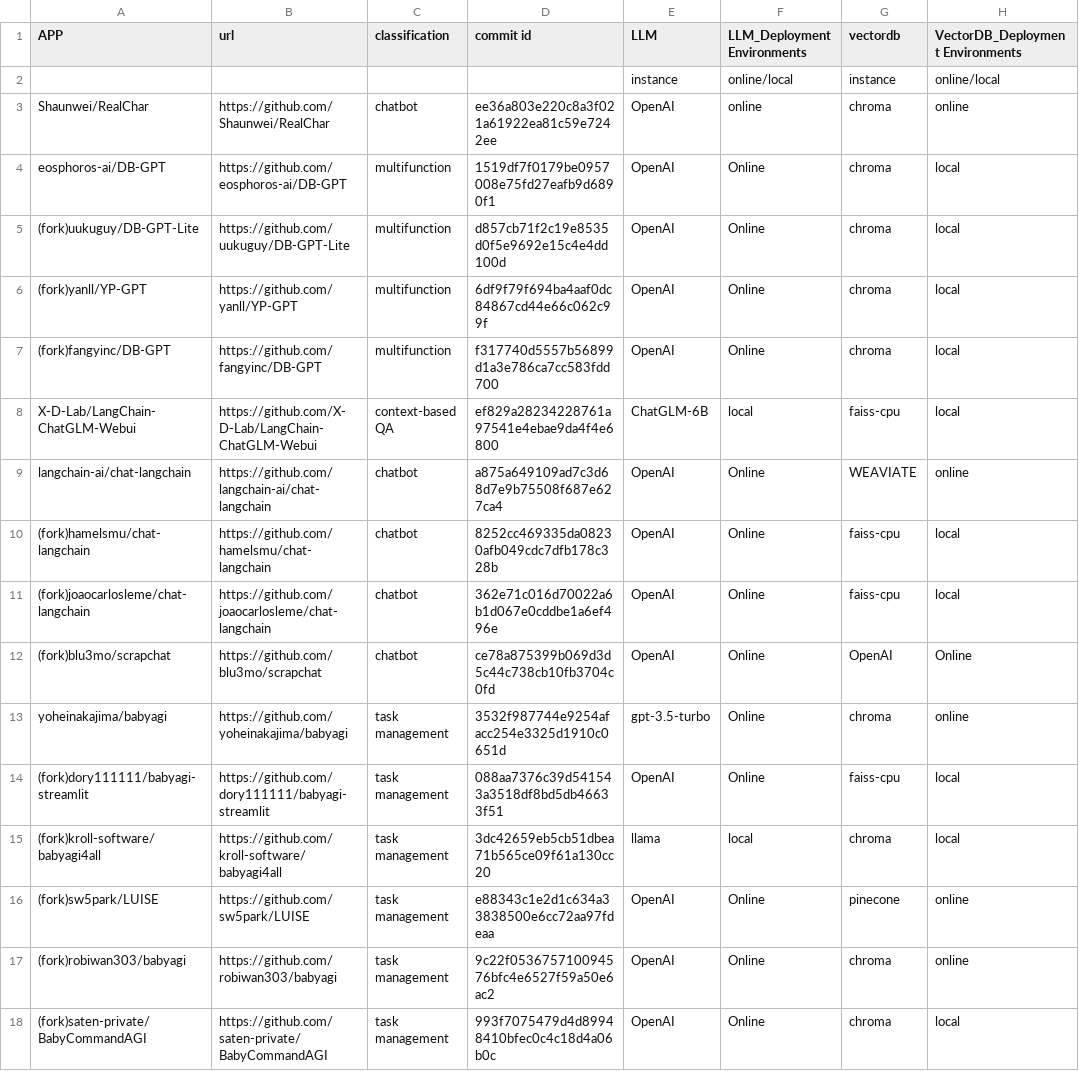
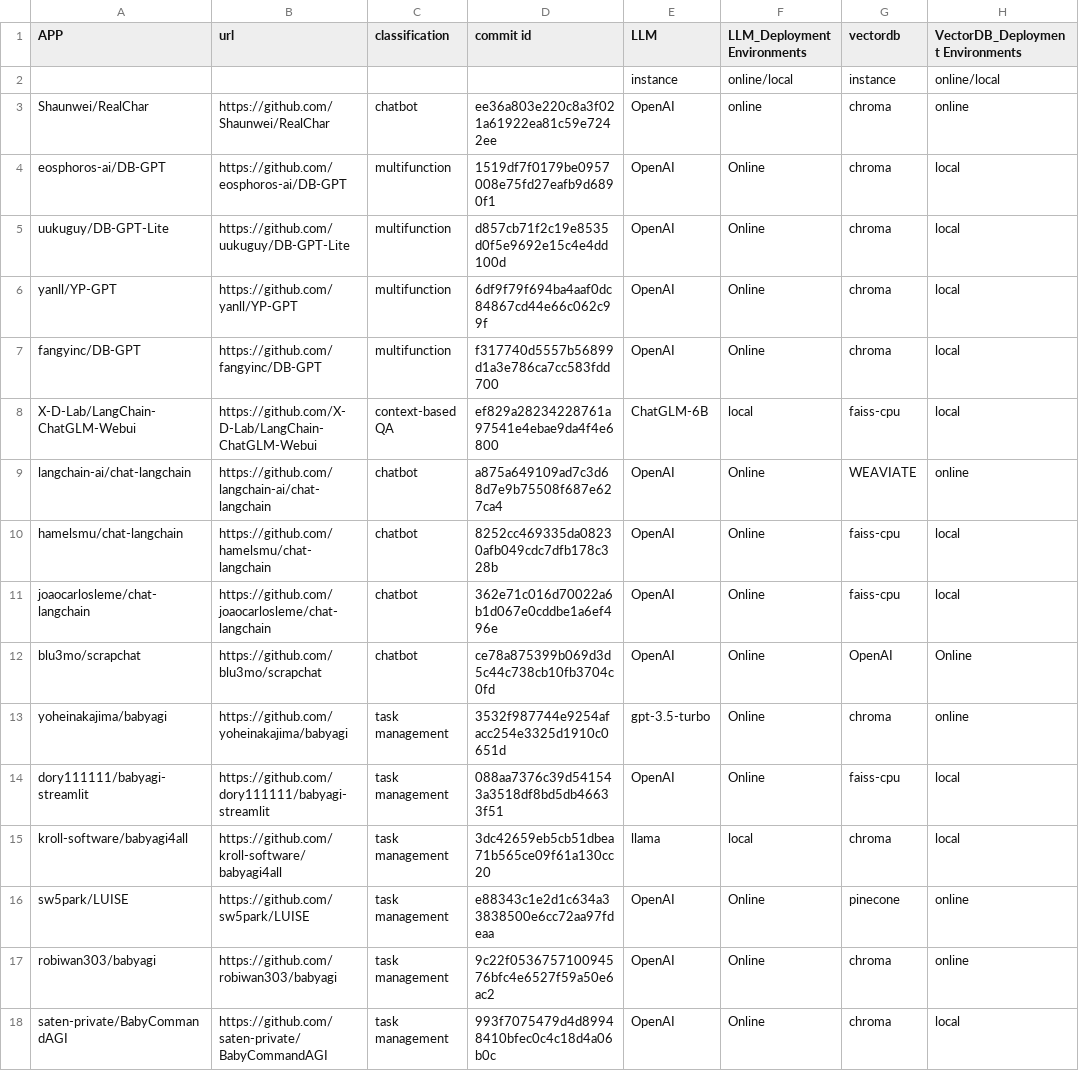
Before and after one commit to SOFTWARE-2024/Hydrangea, a CSV file: application.csv, drawn as a sheet; only a part is shown; the diff covers the shown part only; the diff names each change by its address in the sheet, - before the commit and + after, or states it on an @@ line.

```diff
--- a/application.csv
+++ b/application.csv
-A5 (APP): (fork)uukuguy/DB-GPT-Lite
+A5 (APP): uukuguy/DB-GPT-Lite
-A6 (APP): (fork)yanll/YP-GPT
+A6 (APP): yanll/YP-GPT
-A7 (APP): (fork)fangyinc/DB-GPT
+A7 (APP): fangyinc/DB-GPT
-A10 (APP): (fork)hamelsmu/chat-langchain
+A10 (APP): hamelsmu/chat-langchain
-A11 (APP): (fork)joaocarlosleme/chat-langchain
+A11 (APP): joaocarlosleme/chat-langchain
-A12 (APP): (fork)blu3mo/scrapchat
+A12 (APP): blu3mo/scrapchat
-A14 (APP): (fork)dory111111/babyagi-streamlit
+A14 (APP): dory111111/babyagi-streamlit
-A15 (APP): (fork)kroll-software/babyagi4all
+A15 (APP): kroll-software/babyagi4all
-A16 (APP): (fork)sw5park/LUISE
+A16 (APP): sw5park/LUISE
-A17 (APP): (fork)robiwan303/babyagi
+A17 (APP): robiwan303/babyagi
-A18 (APP): (fork)saten-private/BabyCommandAGI
+A18 (APP): saten-private/BabyCommandAGI
```
Also changed, not shown: 24 removed rows and 42 edited cells elsewhere in this file.
